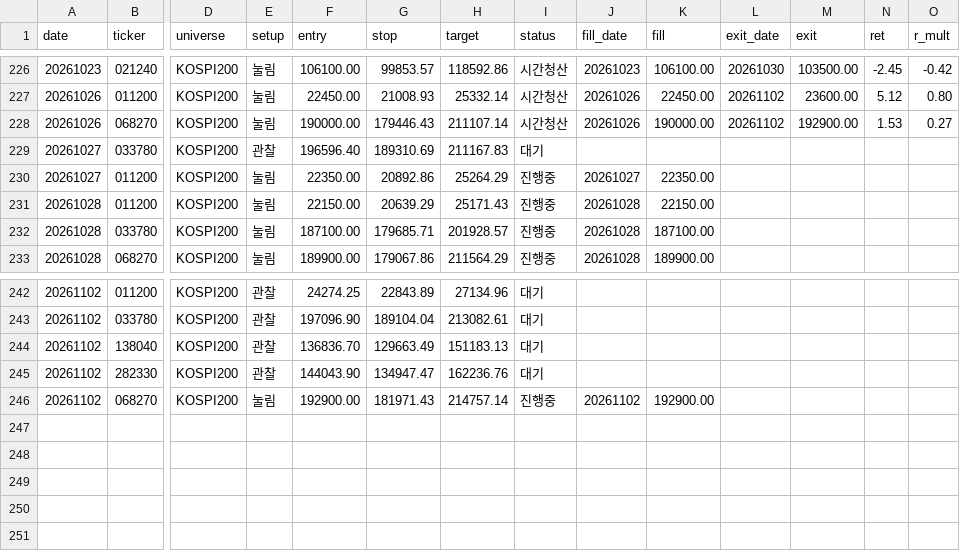
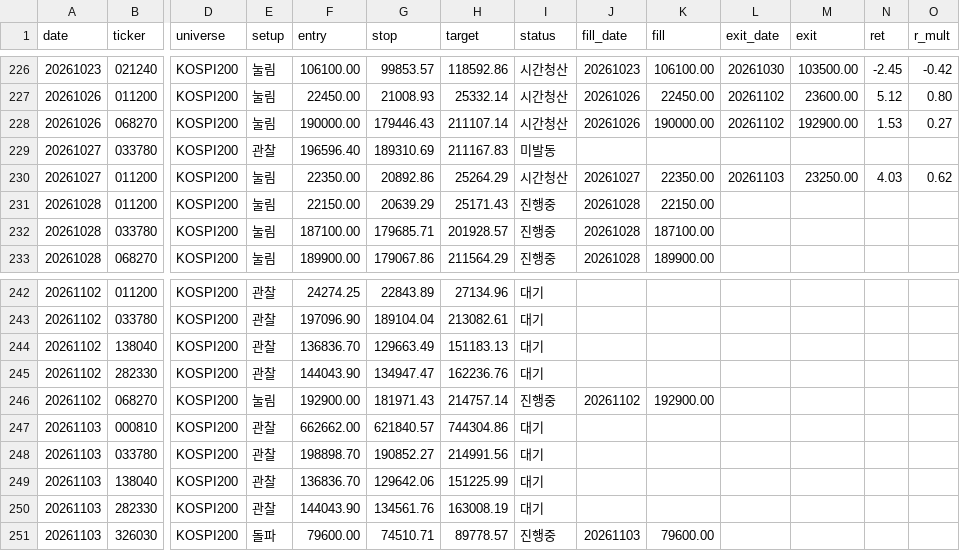
Before and after one commit to khj78889-rgb/daily-market-brief, a CSV file: swing/history.csv, drawn as a sheet; only a part is shown, gaps mark what is left out; rows hold the shown columns only; the diff names each change by its address in the sheet, - before the commit and + after, or states it on an @@ line.

```diff
--- a/swing/history.csv
+++ b/swing/history.csv
-I229 (status): 대기
+I229 (status): 미발동
-I230 (status): 진행중
+I230 (status): 시간청산
-L230 (exit_date): (empty)
+L230 (exit_date): 20261103
-M230 (exit): (empty)
+M230 (exit): 23250.00
-N230 (ret): (empty)
+N230 (ret): 4.03
-O230 (r_mult): (empty)
+O230 (r_mult): 0.62
+row 247: 20261103 | 000810 | KOSPI200 | 관찰 | 662662.00 | 621840.57 | 744304.86 | 대기
+row 248: 20261103 | 033780 | KOSPI200 | 관찰 | 198898.70 | 190852.27 | 214991.56 | 대기
+row 249: 20261103 | 138040 | KOSPI200 | 관찰 | 136836.70 | 129642.06 | 151225.99 | 대기
+row 250: 20261103 | 282330 | KOSPI200 | 관찰 | 144043.90 | 134561.76 | 163008.19 | 대기
+row 251: 20261103 | 326030 | KOSPI200 | 돌파 | 79600.00 | 74510.71 | 89778.57 | 진행중 | 20261103 | 79600.00
```
Also changed, not shown: 3 other files.
